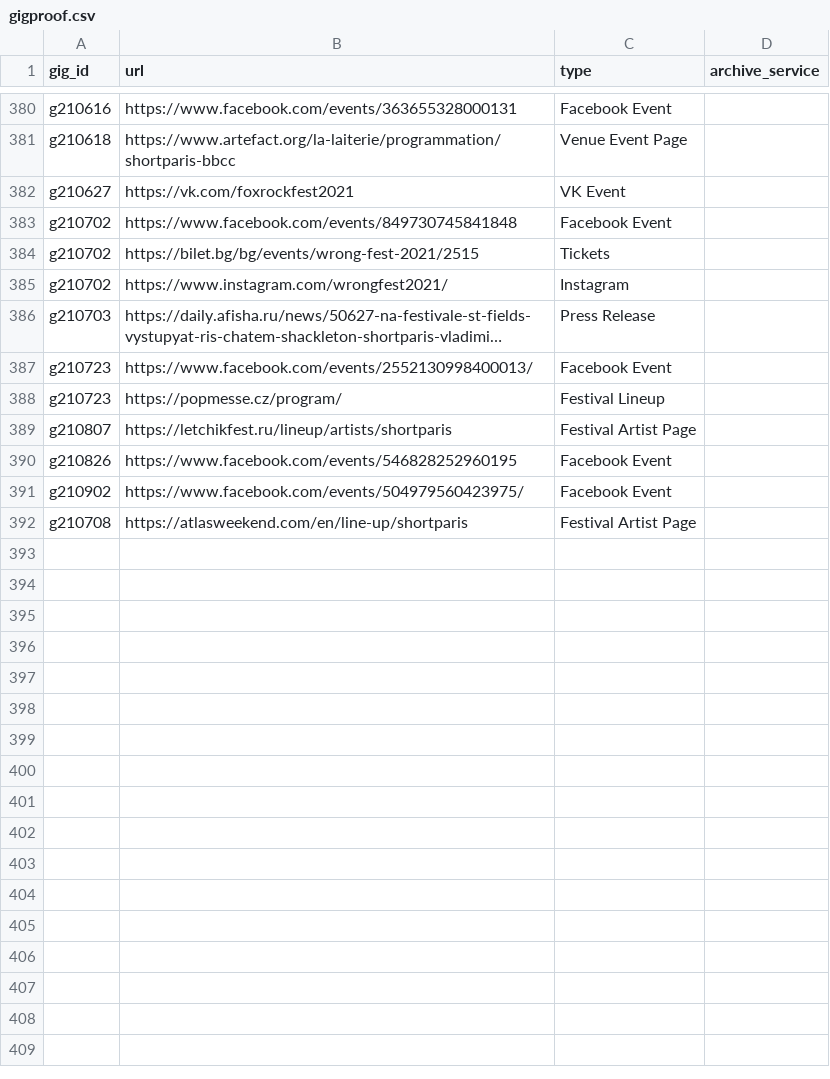
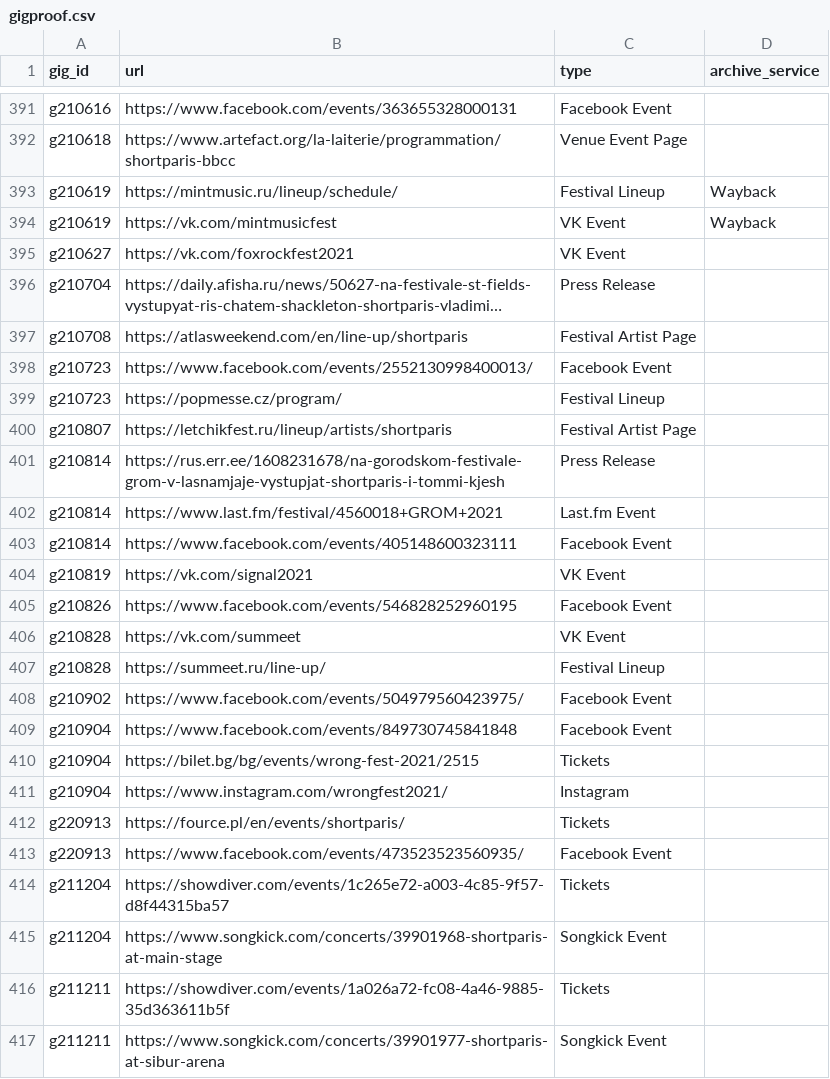
Before and after one commit to shortparisiens/shortparis-data, a CSV file: data/gigproof.csv, drawn as a sheet; only a part is shown, gaps mark what is left out; long unchanged cells end in …; removed rows and columns are numbered as before the commit, all else as after; the diff covers the shown part only; the diff names each change by its address in the sheet, - before the commit and + after, or states it on an @@ line.

```diff
--- a/data/gigproof.csv
+++ b/data/gigproof.csv
+row 393: g210619 | https://mintmusic.ru/lineup/schedule/ | Festival Lineup | Wayback
+row 394: g210619 | https://vk.com/mintmusicfest | VK Event | Wayback
-row 383: g210702 | https://www.facebook.com/events/849730745841848 | Facebook Event
-row 384: g210702 | https://bilet.bg/bg/events/wrong-fest-2021/2515 | Tickets
-row 385: g210702 | https://www.instagram.com/wrongfest2021/ | Instagram
-A396 (gig_id): g210703
+A396 (gig_id): g210704
@@ row 392 moved to row 397: g210708 @@
+row 401: g210814 | https://rus.err.ee/1608231678/na-gorodskom-festivale-grom-v-lasnamjaje-vystupjat-shortparis-i-tommi-kjesh | Press Release
+row 402: g210814 | https://www.last.fm/festival/4560018+GROM+2021 | Last.fm Event
+row 403: g210814 | https://www.facebook.com/events/405148600323111 | Facebook Event
+row 404: g210819 | https://vk.com/signal2021 | VK Event
+row 406: g210828 | https://vk.com/summeet | VK Event
+row 407: g210828 | https://summeet.ru/line-up/ | Festival Lineup
+row 409: g210904 | https://www.facebook.com/events/849730745841848 | Facebook Event
+row 410: g210904 | https://bilet.bg/bg/events/wrong-fest-2021/2515 | Tickets
+row 411: g210904 | https://www.instagram.com/wrongfest2021/ | Instagram
+row 412: g220913 | https://fource.pl/en/events/shortparis/ | Tickets
+row 413: g220913 | https://www.facebook.com/events/473523523560935/ | Facebook Event
+row 414: g211204 | https://showdiver.com/events/1c265e72-a003-4c85-9f57-d8f44315ba57 | Tickets
+row 415: g211204 | https://www.songkick.com/concerts/39901968-shortparis-at-main-stage | Songkick Event
+row 416: g211211 | https://showdiver.com/events/1a026a72-fc08-4a46-9885-35d363611b5f | Tickets
+row 417: g211211 | https://www.songkick.com/concerts/39901977-shortparis-at-sibur-arena | Songkick Event
```
Also changed, not shown: 15 added rows, 4 removed rows and 11 edited cells elsewhere in this file, data/articles.csv, data/live_videos.csv, 4 other files.
